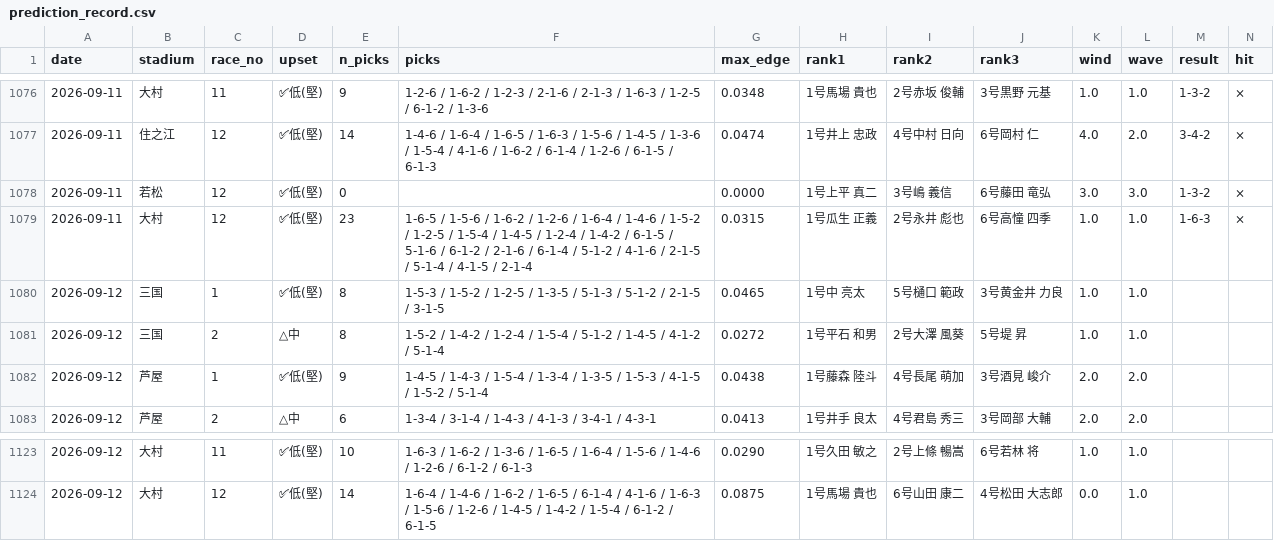
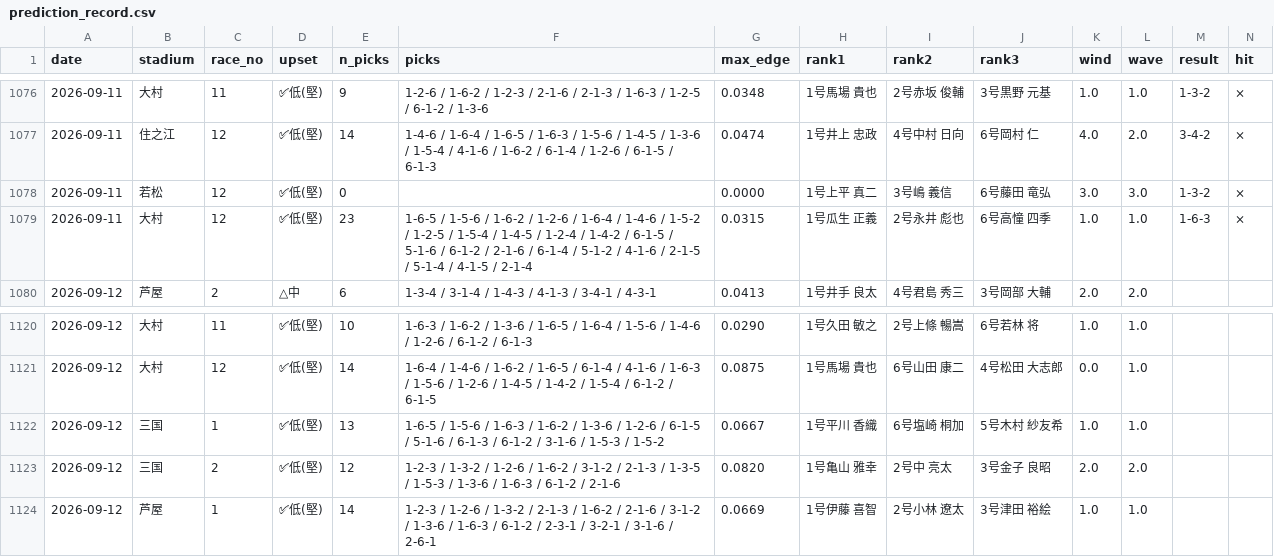
Before and after one commit to mi59jis/kyotei-allauto, a CSV file: prediction_record.csv, drawn as a sheet; only a part is shown, gaps mark what is left out; removed rows and columns are numbered as before the commit, all else as after; rows hold the shown columns only; the diff names each change by its address in the sheet, - before the commit and + after, or states it on an @@ line.

```diff
--- a/prediction_record.csv
+++ b/prediction_record.csv
-row 1080: 2026-09-12 | 三国 | 1 | ✅低(堅) | 8 | 1-5-3 / 1-5-2 / 1-2-5 / 1-3-5 / 5-1-3 / 5-1-2 / 2-1-5 / 3-1-5 | 0.0465 | 1号中 亮太 | 5号樋口 範政 | 3号黄金井 力良 | 1.0 | 1.0
-row 1081: 2026-09-12 | 三国 | 2 | △中 | 8 | 1-5-2 / 1-4-2 / 1-2-4 / 1-5-4 / 5-1-2 / 1-4-5 / 4-1-2 / 5-1-4 | 0.0272 | 1号平石 和男 | 2号大澤 風葵 | 5号堤 昇 | 1.0 | 1.0
-row 1082: 2026-09-12 | 芦屋 | 1 | ✅低(堅) | 9 | 1-4-5 / 1-4-3 / 1-5-4 / 1-3-4 / 1-3-5 / 1-5-3 / 4-1-5 / 1-5-2 / 5-1-4 | 0.0438 | 1号藤森 陸斗 | 4号長尾 萌加 | 3号酒見 峻介 | 2.0 | 2.0
+row 1122: 2026-09-12 | 三国 | 1 | ✅低(堅) | 13 | 1-6-5 / 1-5-6 / 1-6-3 / 1-6-2 / 1-3-6 / 1-2-6 / 6-1-5 / 5-1-6 / 6-1-3 / 6-1-2 / 3-1-6 / 1-5-3 / 1-5-2 | 0.0667 | 1号平川 香織 | 6号塩崎 桐加 | 5号木村 紗友希 | 1.0 | 1.0
+row 1123: 2026-09-12 | 三国 | 2 | ✅低(堅) | 12 | 1-2-3 / 1-3-2 / 1-2-6 / 1-6-2 / 3-1-2 / 2-1-3 / 1-3-5 / 1-5-3 / 1-3-6 / 1-6-3 / 6-1-2 / 2-1-6 | 0.0820 | 1号亀山 雅幸 | 2号中 亮太 | 3号金子 良昭 | 2.0 | 2.0
+row 1124: 2026-09-12 | 芦屋 | 1 | ✅低(堅) | 14 | 1-2-3 / 1-2-6 / 1-3-2 / 2-1-3 / 1-6-2 / 2-1-6 / 3-1-2 / 1-3-6 / 1-6-3 / 6-1-2 / 2-3-1 / 3-2-1 / 3-1-6 / 2-6-1 | 0.0669 | 1号伊藤 喜智 | 2号小林 遼太 | 3号津田 裕絵 | 1.0 | 1.0
```
Also changed, not shown: 1 other file.
